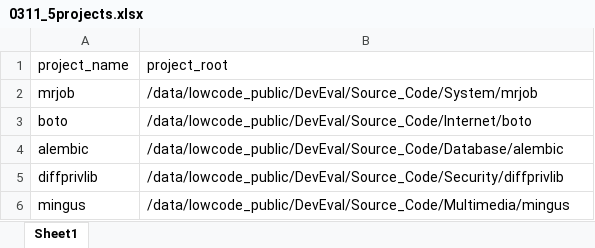
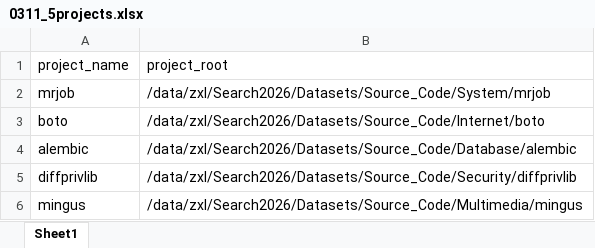
Before and after one commit to xianlin-zhao/CodeContextSearch, an Excel workbook: src/generation/dev_eval/project_to_run/0311_5projects.xlsx, sheet Sheet1, drawn as a sheet; values as stored, in another font and other column widths than the file's, no borders; the diff names each change by its address in the sheet, - before the commit and + after, or states it on an @@ line.

Commit message:
feat: add batch mode for expand and rank graph.
- revise expand_and_rank_graph, use function parameters instead of hard code paths.
- add batch_expand_and_rank_graph.py, run multiple projects at once.
- change some SOURCE_DIR, not use that in lowcode_public.

```diff
--- a/src/generation/dev_eval/project_to_run/0311_5projects.xlsx (sheet Sheet1)
+++ b/src/generation/dev_eval/project_to_run/0311_5projects.xlsx (sheet Sheet1)
-B2 (project_root): /data/lowcode_public/DevEval/Source_Code/System/mrjob
+B2 (project_root): /data/zxl/Search2026/Datasets/Source_Code/System/mrjob
-B3 (project_root): /data/lowcode_public/DevEval/Source_Code/Internet/boto
+B3 (project_root): /data/zxl/Search2026/Datasets/Source_Code/Internet/boto
-B4 (project_root): /data/lowcode_public/DevEval/Source_Code/Database/alembic
+B4 (project_root): /data/zxl/Search2026/Datasets/Source_Code/Database/alembic
-B5 (project_root): /data/lowcode_public/DevEval/Source_Code/Security/diffprivlib
+B5 (project_root): /data/zxl/Search2026/Datasets/Source_Code/Security/diffprivlib
-B6 (project_root): /data/lowcode_public/DevEval/Source_Code/Multimedia/mingus
+B6 (project_root): /data/zxl/Search2026/Datasets/Source_Code/Multimedia/mingus
```
Also changed, not shown: 4 other files.
